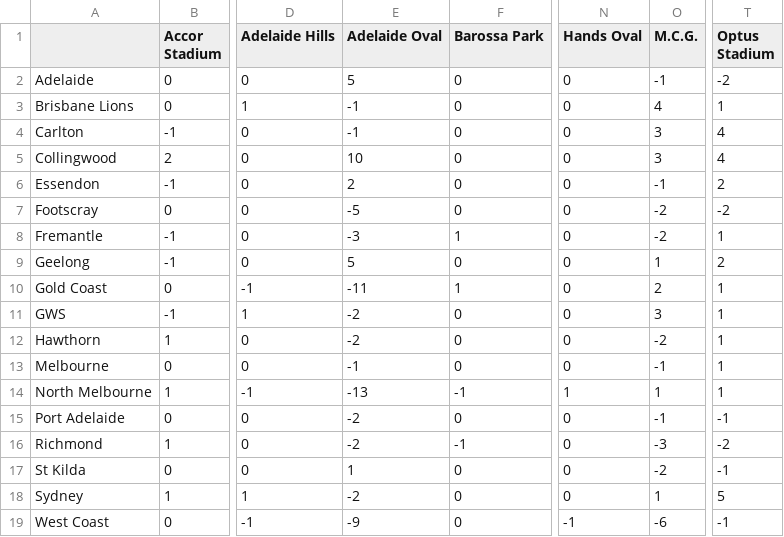
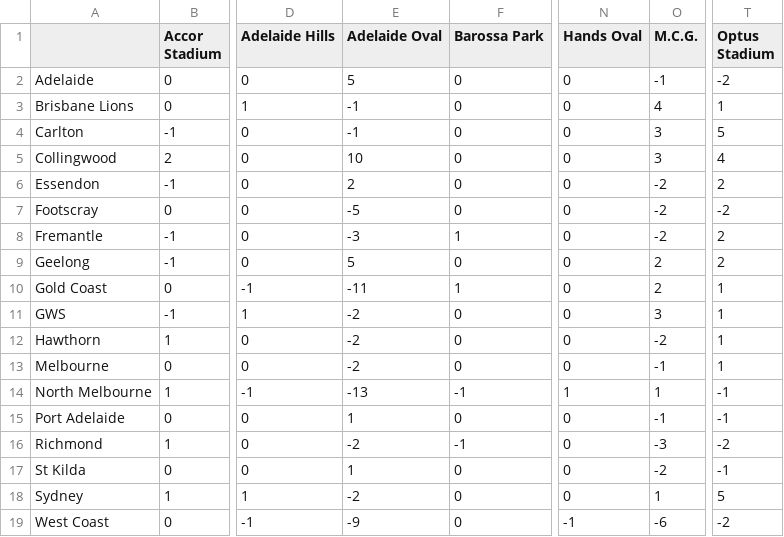
Before and after one commit to blake-noske/blake-noske.github.io, a CSV file: cleaned data/afl_venue_streaks_cleaned.csv, drawn as a sheet; only a part is shown, gaps mark what is left out; the diff names each change by its address in the sheet, - before the commit and + after, or states it on an @@ line.

```diff
--- a/cleaned data/afl_venue_streaks_cleaned.csv
+++ b/cleaned data/afl_venue_streaks_cleaned.csv
-T4 (Optus Stadium): 4
+T4 (Optus Stadium): 5
-O6 (M.C.G.): -1
+O6 (M.C.G.): -2
-T8 (Optus Stadium): 1
+T8 (Optus Stadium): 2
-O9 (M.C.G.): 1
+O9 (M.C.G.): 2
-E13 (Adelaide Oval): -1
+E13 (Adelaide Oval): -2
-T14 (Optus Stadium): 1
+T14 (Optus Stadium): -1
-E15 (Adelaide Oval): -2
+E15 (Adelaide Oval): 1
-T19 (Optus Stadium): -1
+T19 (Optus Stadium): -2
```
Also changed, not shown: cleaned data/afl_fixture_cleaned.csv, cleaned data/afl_team_form_cleaned.csv, 4 other files.
